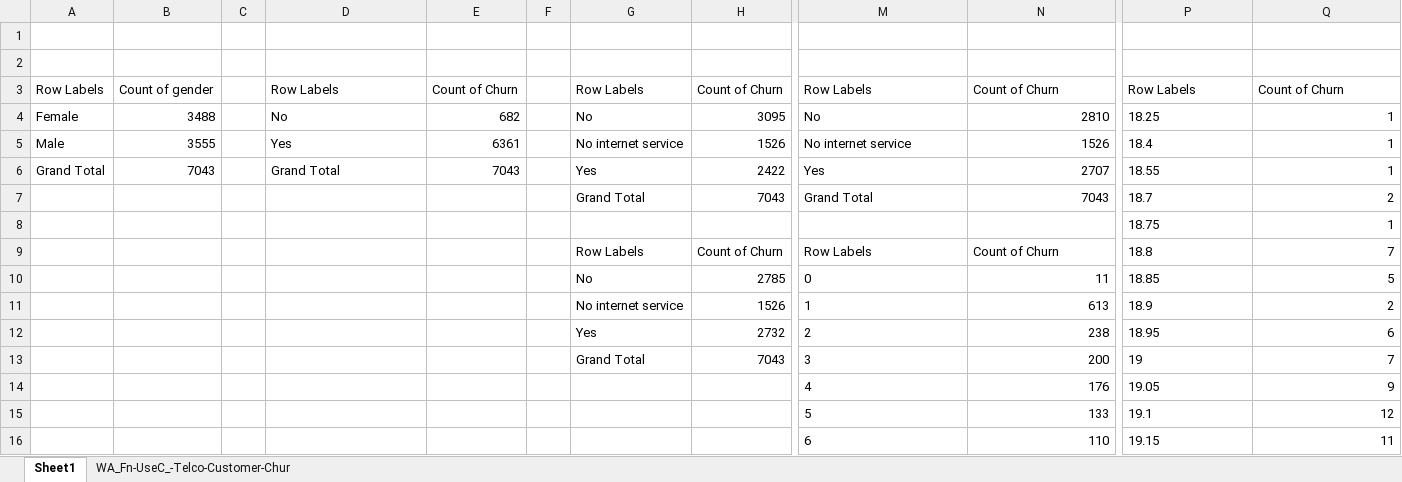
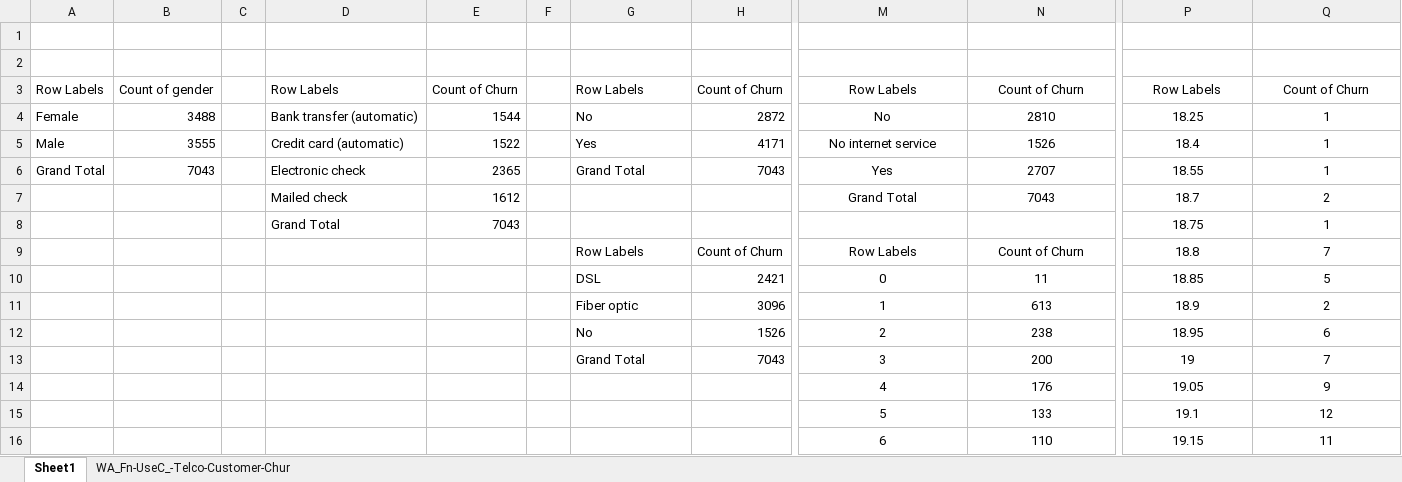
Before and after one commit to BGlifee/TELCO_CHURN_PROJECT, an Excel workbook: data/WA_Fn-UseC_-Telco-Customer-Churn_Dashboard.xlsx, sheet Sheet1, drawn as a sheet; only a part is shown, gaps mark what is left out; values as stored, in another font and other column widths than the file's, no borders; the diff covers the shown part only; the diff names each change by its address in the sheet, - before the commit and + after, or states it on an @@ line.

Commit message:
Implement full customer scoring pipeline for business insights

```diff
--- a/data/WA_Fn-UseC_-Telco-Customer-Churn_Dashboard.xlsx (sheet Sheet1)
+++ b/data/WA_Fn-UseC_-Telco-Customer-Churn_Dashboard.xlsx (sheet Sheet1)
-M3:N3 alignment: left
+M3:N3 alignment: center
-P3:Q3 alignment: left
+P3:Q3 alignment: center
-D4: No
+D4: Bank transfer (automatic)
-E4: 682
+E4: 1544
-H4: 3095
+H4: 2872
-M4:M7 alignment: left
+M4:M7 alignment: center
-N4:N7 alignment: right
+N4:N7 alignment: center
-P4:P16 alignment: left
+P4:P16 alignment: center
-Q4:Q16 alignment: right
+Q4:Q16 alignment: center
-D5: Yes
+D5: Credit card (automatic)
-E5: 6361
+E5: 1522
-G5: No internet service
+G5: Yes
-H5: 1526
+H5: 4171
-D6: Grand Total
+D6: Electronic check
-E6: 7043
+E6: 2365
-G6: Yes
+G6: Grand Total
-H6: 2422
+H6: 7043
-D7: (empty)
+D7: Mailed check
-E7: (empty)
+E7: 1612
-G7: Grand Total
+G7: (empty)
-H7: 7043
+H7: (empty)
-D8: (empty)
+D8: Grand Total
-E8: (empty)
+E8: 7043
-M9:N9 alignment: left
+M9:N9 alignment: center
-G10: No
+G10: DSL
-H10: 2785
+H10: 2421
-M10:M16 alignment: left
+M10:M16 alignment: center
-N10:N16 alignment: right
+N10:N16 alignment: center
-G11: No internet service
+G11: Fiber optic
-H11: 1526
+H11: 3096
-G12: Yes
+G12: No
-H12: 2732
+H12: 1526
```
Also changed, not shown: 8 edited cells and cell formats elsewhere in this sheet, 16 other files.
